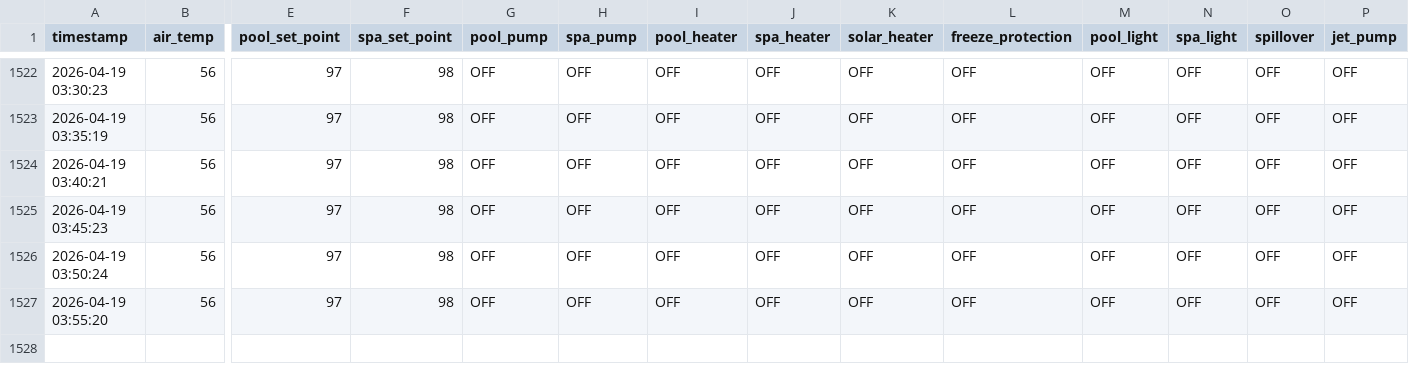
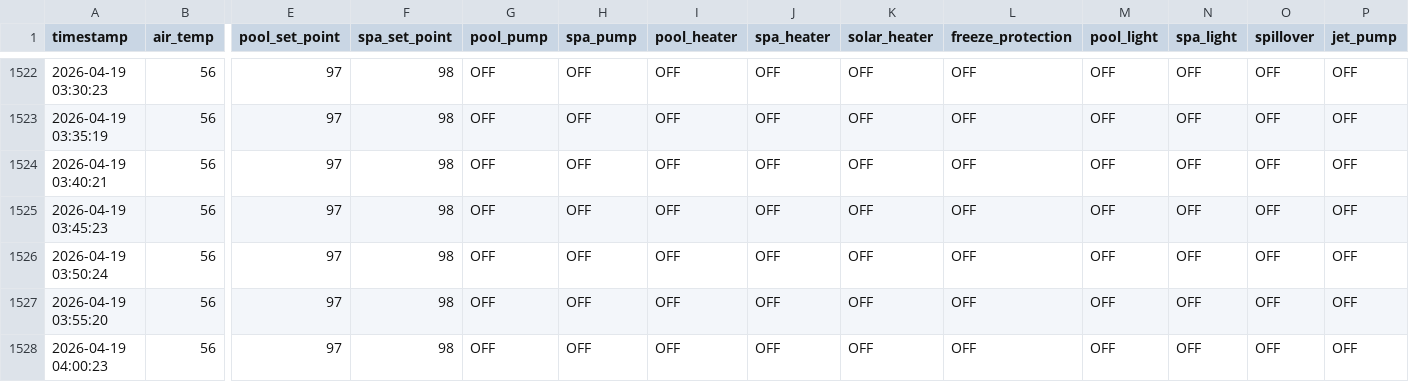
Before and after one commit to KingOfTheNerds32/pool_data_logger, a CSV file: pool_history.csv, drawn as a sheet; only a part is shown, gaps mark what is left out; rows hold the shown columns only; the diff names each change by its address in the sheet, - before the commit and + after, or states it on an @@ line.

```diff
--- a/pool_history.csv
+++ b/pool_history.csv
+row 1528: 2026-04-19 04:00:23 | 56 | 97 | 98 | OFF | OFF | OFF | OFF | OFF | OFF | OFF | OFF | OFF | OFF
```
Also changed, not shown: execution_log.csv, weather_history.csv.
